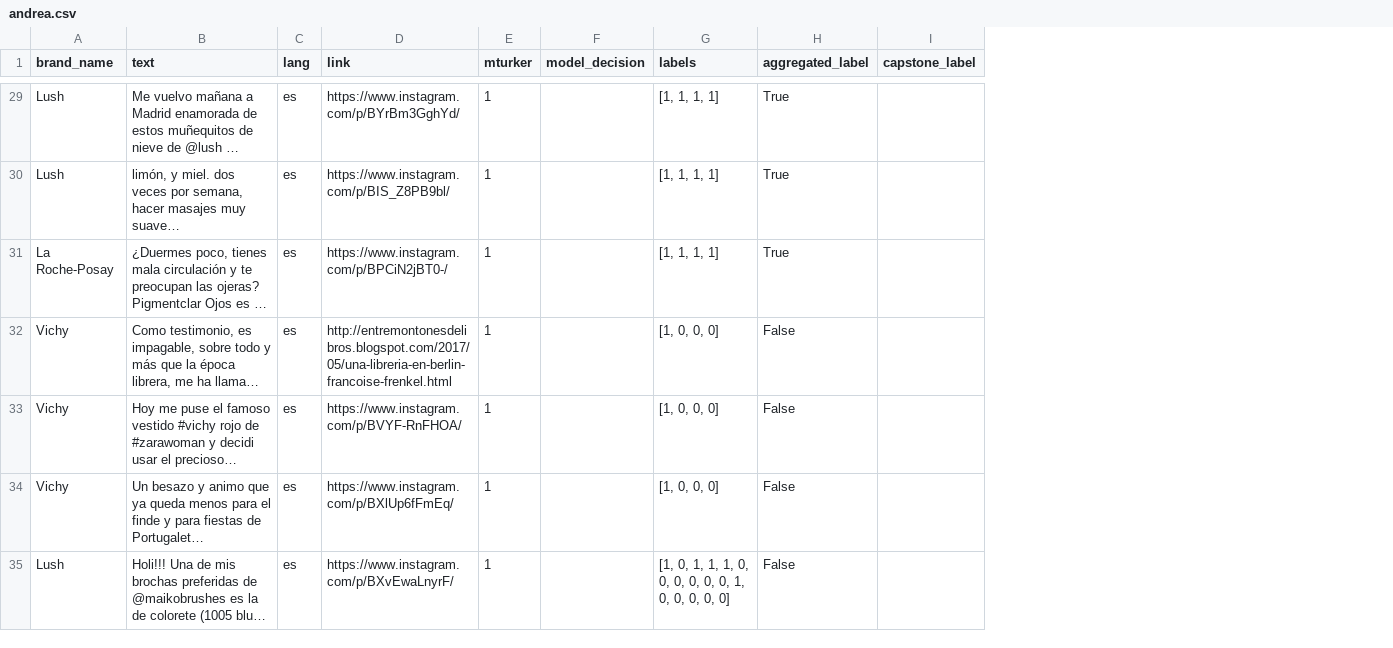
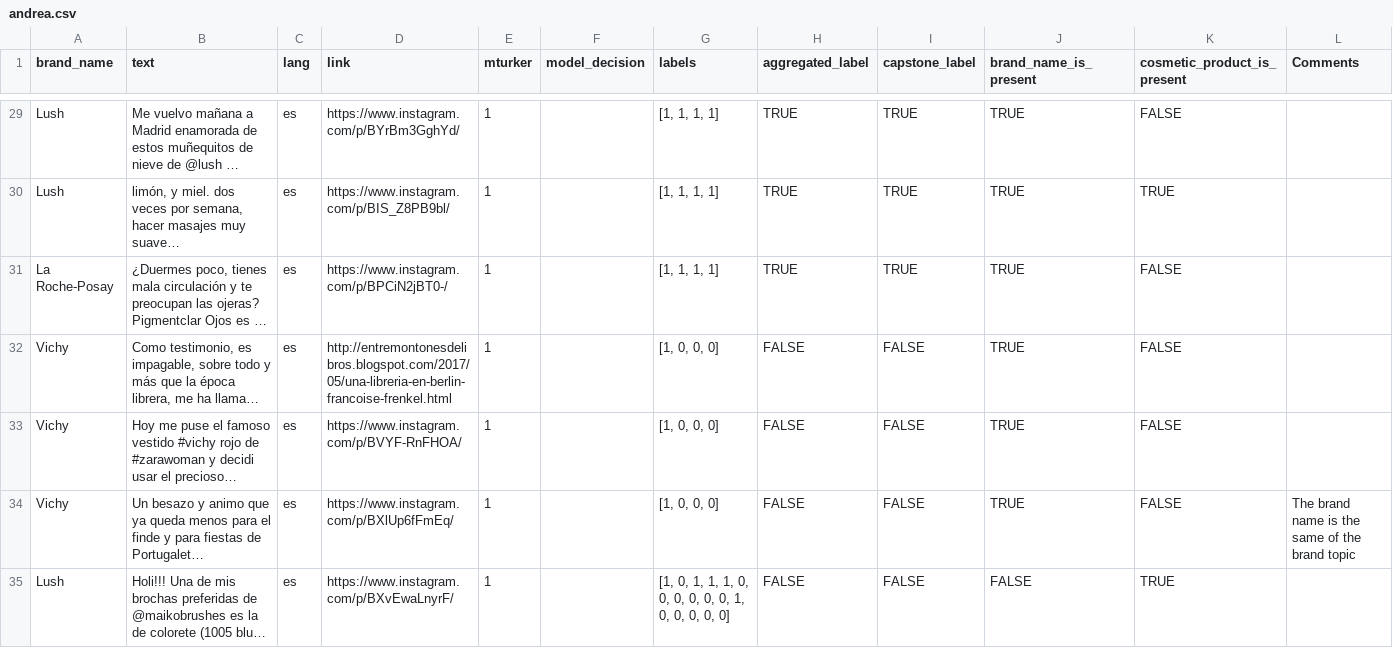
Before and after one commit to Datashack/tribedynamics, a CSV file: Data/csv_for_mturk_eval/andrea.csv, drawn as a sheet; only a part is shown, gaps mark what is left out; long unchanged cells end in …; the diff covers the shown part only; the diff names each change by its address in the sheet, - before the commit and + after, or states it on an @@ line.

Commit message:
labels and label analysis of tribe's data. Features: capstone label, brand is present, product is present, and comments

```diff
--- a/Data/csv_for_mturk_eval/andrea.csv
+++ b/Data/csv_for_mturk_eval/andrea.csv
+column J (brand_name_is_present), rows 29-35: TRUE | TRUE | TRUE | TRUE | TRUE | TRUE | FALSE
+column K (cosmetic_product_is_present), rows 29-35: FALSE | TRUE | FALSE | FALSE | FALSE | FALSE | TRUE
+column L (Comments), row 34: The brand name is the same of the brand topic
-H29:H31 (aggregated_label): True
+H29:H31 (aggregated_label): TRUE
-I29:I31 (capstone_label): (empty)
+I29:I31 (capstone_label): TRUE
-H32:H35 (aggregated_label): False
+H32:H35 (aggregated_label): FALSE
-I32:I35 (capstone_label): (empty)
+I32:I35 (capstone_label): FALSE
```
Also changed, not shown: 107 edited cells elsewhere in this file.
